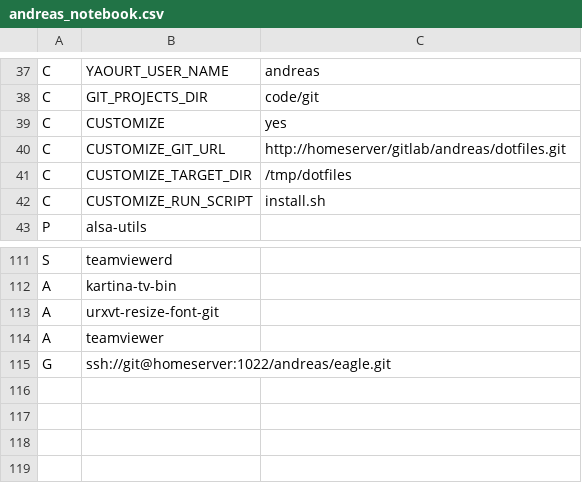
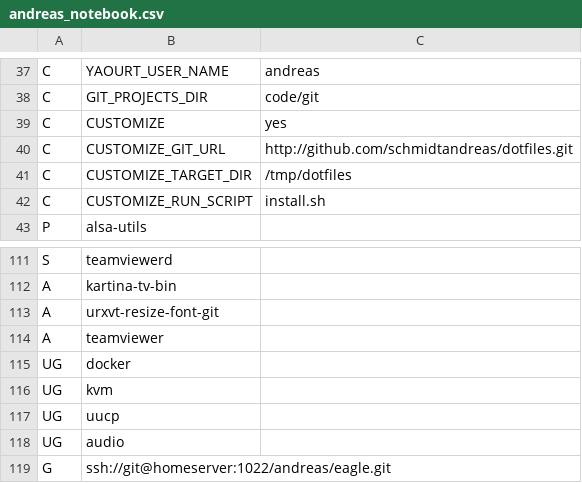
Before and after one commit to schmidtandreas/arch-install, a CSV file: configs/andreas_notebook.csv, drawn as a sheet; only a part is shown, gaps mark what is left out.

Commit message:
configs: andreas: notebook: add additional groups and exchange customize git url
Signed-off-by: Andreas Schmidt <mail@schmidt-andreas.de>

```diff
--- a/configs/andreas_notebook.csv
+++ b/configs/andreas_notebook.csv
@@ -39,3 +39,3 @@ C,GIT_PROJECTS_DIR,code/git
 C,CUSTOMIZE,yes
-C,CUSTOMIZE_GIT_URL,http://homeserver/gitlab/andreas/dotfiles.git
+C,CUSTOMIZE_GIT_URL,http://github.com/schmidtandreas/dotfiles.git
 C,CUSTOMIZE_TARGET_DIR,/tmp/dotfiles
@@ -114,2 +114,6 @@ A,urxvt-resize-font-git,
 A,teamviewer,
+UG,docker,
+UG,kvm,
+UG,uucp,
+UG,audio,
 G,ssh://git@homeserver:1022/andreas/eagle.git,
```
